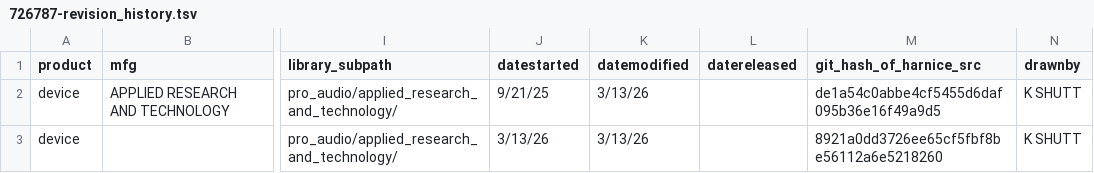
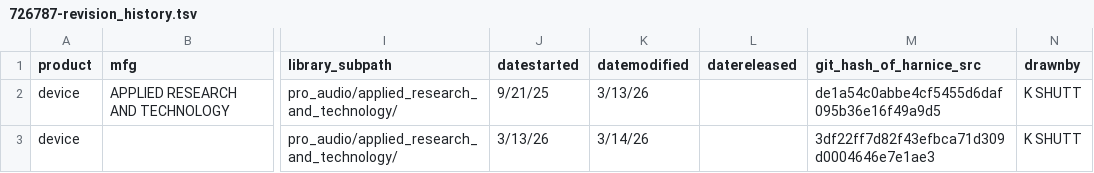
Before and after one commit to harnice/Harnice, a TSV file: library_public/Device/pro_audio/applied_research_and_technology/726787/726787-revision_history.tsv, drawn as a sheet; only a part is shown, gaps mark what is left out; the diff names each change by its address in the sheet, - before the commit and + after, or states it on an @@ line.

```diff
--- a/library_public/Device/pro_audio/applied_research_and_technology/726787/726787-revision_history.tsv
+++ b/library_public/Device/pro_audio/applied_research_and_technology/726787/726787-revision_history.tsv
-K3 (datemodified): 3/13/26
+K3 (datemodified): 3/14/26
-M3 (git_hash_of_harnice_src): 8921a0dd3726ee65cf5fbf8be56112a6e5218260
+M3 (git_hash_of_harnice_src): 3df22ff7d82f43efbca71d309d0004646e7e1ae3
```
Also changed, not shown: 2 other files.
